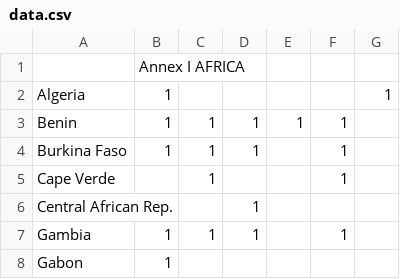
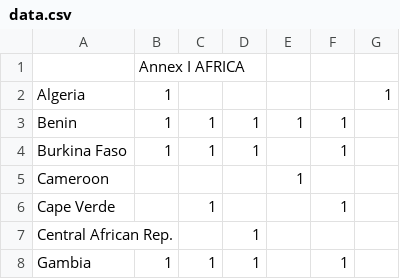
Before and after one commit to unccd/Action_Map, a CSV file: data.csv, drawn as a sheet; only a part is shown; the shorter side is filled out with more unchanged rows; the diff names each change by its address in the sheet, - before the commit and + after, or states it on an @@ line.

Commit message:
Update data.csv

```diff
--- a/data.csv
+++ b/data.csv
+row 5: Cameroon |  |  |  | 1
```
